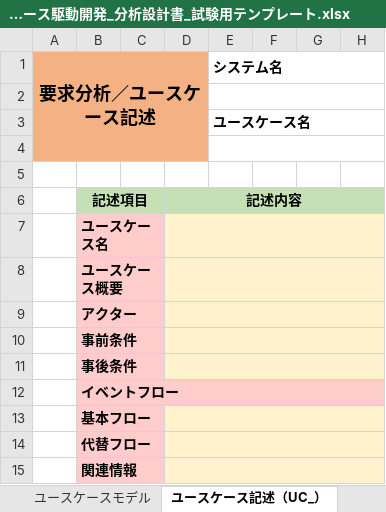
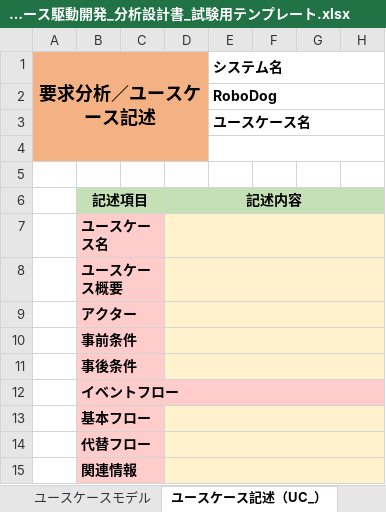
Before and after one commit to Yuseiokamoto/ohara_uml, an Excel workbook: 試験準備/試験準備/ユースケース駆動開発_分析設計書_試験用テンプレート.xlsx, sheet ユースケース記述（UC_）, drawn as a sheet; only a part is shown; values as stored, in another font and other column widths than the file's, no borders; the diff names each change by its address in the sheet, - before the commit and + after, or states it on an @@ line.

```diff
--- a/試験準備/試験準備/ユースケース駆動開発_分析設計書_試験用テンプレート.xlsx (sheet ユースケース記述（UC_）)
+++ b/試験準備/試験準備/ユースケース駆動開発_分析設計書_試験用テンプレート.xlsx (sheet ユースケース記述（UC_）)
-E2: (empty)
+E2: RoboDog
```
Also changed, not shown: 06_robo_dog/06_robo_dog/ユースケース駆動開発_分析設計書_Robodog.xlsx.
